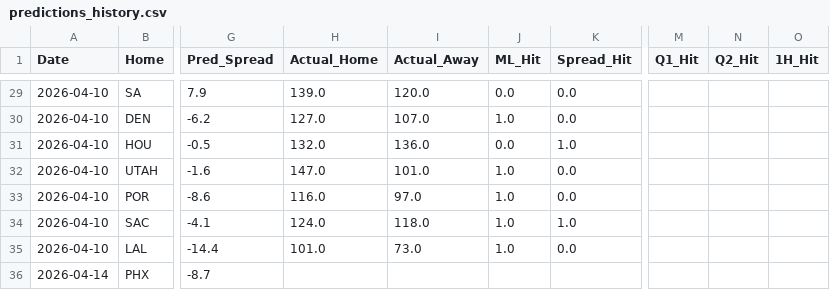
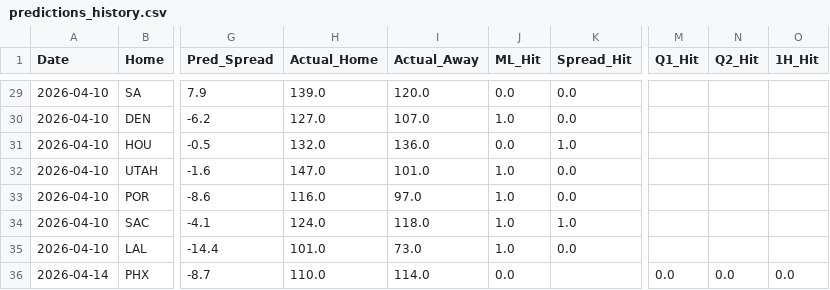
Before and after one commit to Carlosm09899/Predictive-model-applied-to-the-NBA, a CSV file: predictions_history.csv, drawn as a sheet; only a part is shown, gaps mark what is left out; the diff names each change by its address in the sheet, - before the commit and + after, or states it on an @@ line.

```diff
--- a/predictions_history.csv
+++ b/predictions_history.csv
-H36 (Actual_Home): (empty)
+H36 (Actual_Home): 110.0
-I36 (Actual_Away): (empty)
+I36 (Actual_Away): 114.0
-J36 (ML_Hit): (empty)
+J36 (ML_Hit): 0.0
-M36 (Q1_Hit): (empty)
+M36 (Q1_Hit): 0.0
-N36 (Q2_Hit): (empty)
+N36 (Q2_Hit): 0.0
-O36 (1H_Hit): (empty)
+O36 (1H_Hit): 0.0
```
Also changed, not shown: 2 other files.
